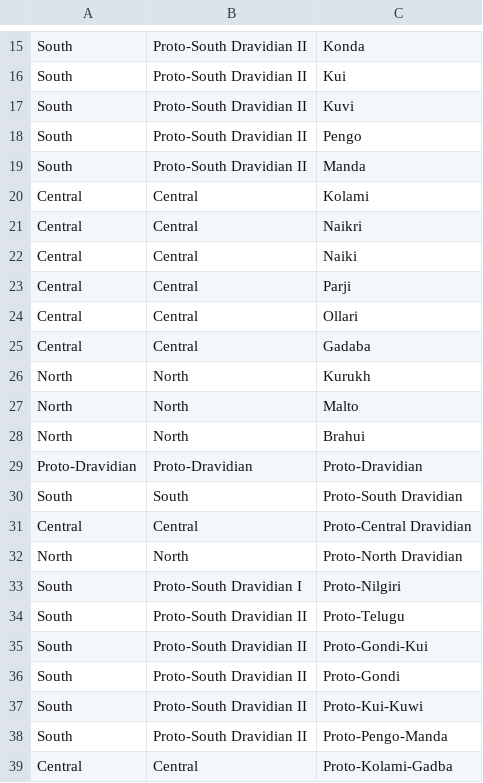
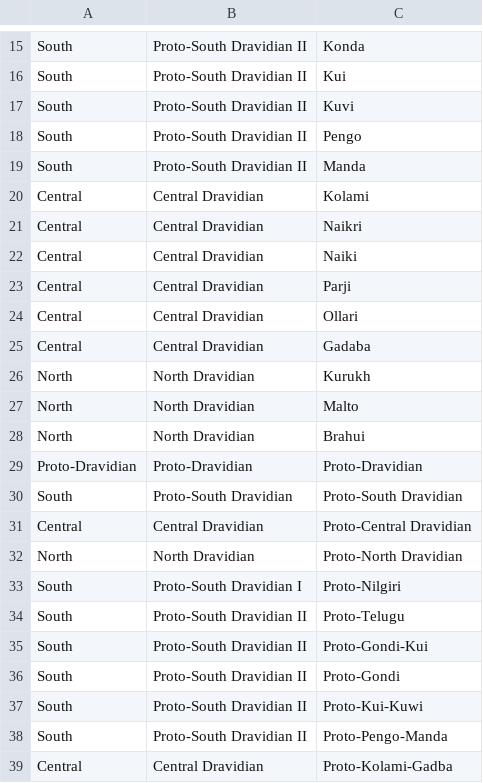
Before and after one commit to kevinbarcenasmtz/LRC-Lexicography, a CSV file: data/dravidian/lrc_import/dravidilex_languages.csv, drawn as a sheet; only a part is shown, gaps mark what is left out.

Commit message:
feat(dravidilex): sync subfamily labels to final sidebar naming; add ielex table exporter
- subfamily labels now match the reviewed sidebar: South: Proto-South
  Dravidian, Central: Central Dravidian, North: North Dravidian
- src/ielex/export_tables_to_xlsx.py: exports IELEX analysis tables from
  Obsidian notes + notebooks into one multi-tab workbook

```diff
--- a/data/dravidian/lrc_import/dravidilex_languages.csv
+++ b/data/dravidian/lrc_import/dravidilex_languages.csv
@@ -19,15 +19,15 @@ South,Proto-South Dravidian II,Pengo
 South,Proto-South Dravidian II,Manda
-Central,Central,Kolami
-Central,Central,Naikri
-Central,Central,Naiki
-Central,Central,Parji
-Central,Central,Ollari
-Central,Central,Gadaba
-North,North,Kurukh
-North,North,Malto
-North,North,Brahui
+Central,Central Dravidian,Kolami
+Central,Central Dravidian,Naikri
+Central,Central Dravidian,Naiki
+Central,Central Dravidian,Parji
+Central,Central Dravidian,Ollari
+Central,Central Dravidian,Gadaba
+North,North Dravidian,Kurukh
+North,North Dravidian,Malto
+North,North Dravidian,Brahui
 Proto-Dravidian,Proto-Dravidian,Proto-Dravidian
-South,South,Proto-South Dravidian
-Central,Central,Proto-Central Dravidian
-North,North,Proto-North Dravidian
+South,Proto-South Dravidian,Proto-South Dravidian
+Central,Central Dravidian,Proto-Central Dravidian
+North,North Dravidian,Proto-North Dravidian
 South,Proto-South Dravidian I,Proto-Nilgiri
@@ -38,2 +38,2 @@ South,Proto-South Dravidian II,Proto-Kui-Kuwi
 South,Proto-South Dravidian II,Proto-Pengo-Manda
-Central,Central,Proto-Kolami-Gadba
+Central,Central Dravidian,Proto-Kolami-Gadba
```
Also changed, not shown: 5 other files.
